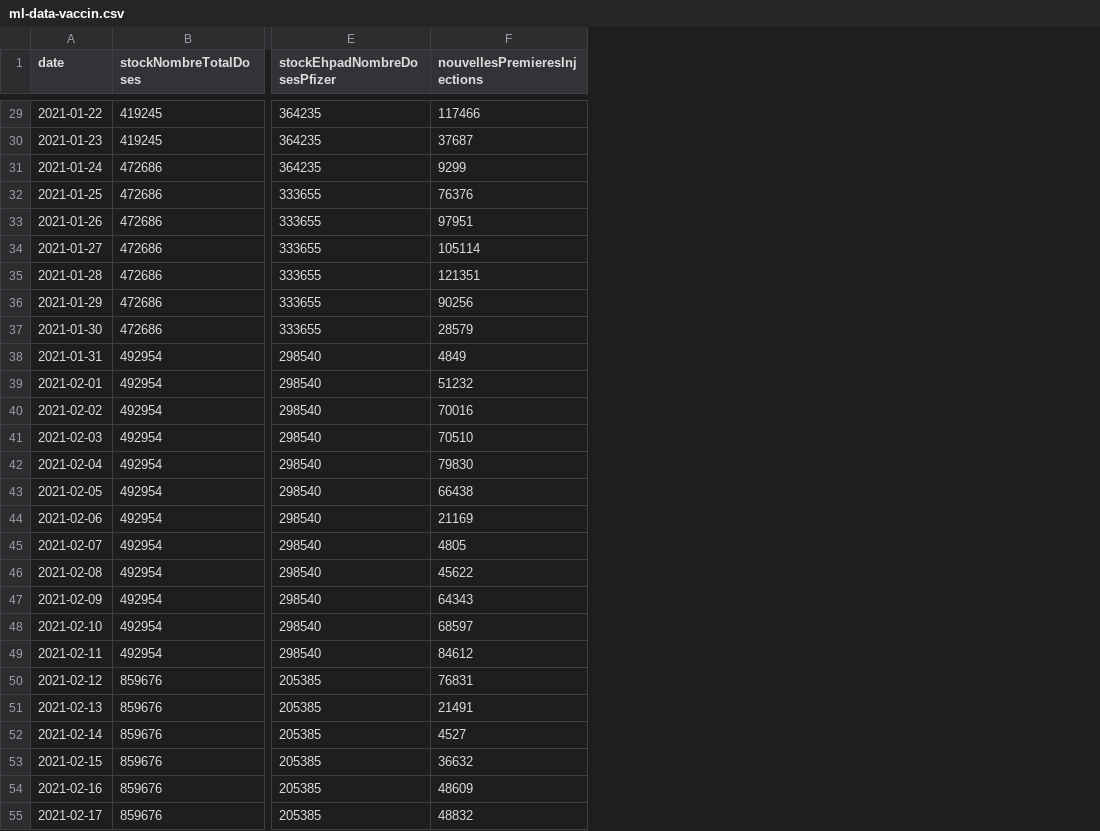
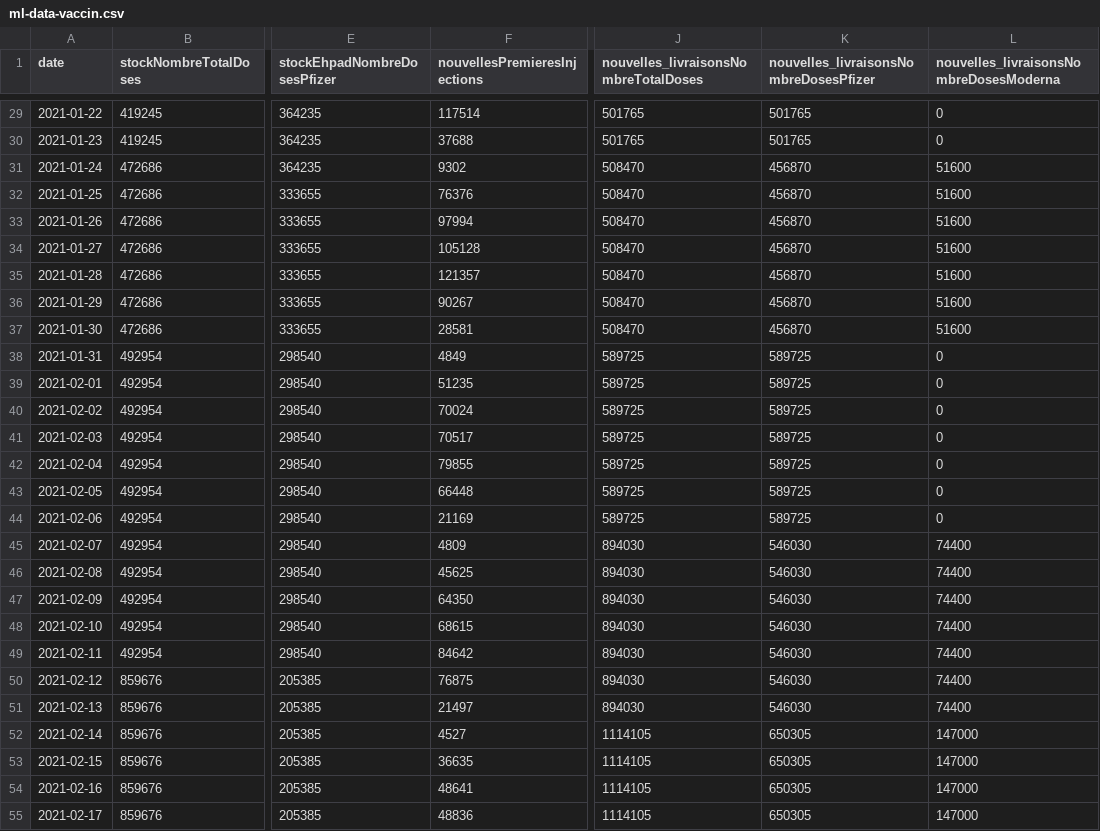
Before and after one commit to CovidModelizer/Sandbox, a CSV file: src/main/resources/ml-data-vaccin.csv, drawn as a sheet; only a part is shown, gaps mark what is left out; the diff covers the shown part only; the diff names each change by its address in the sheet, - before the commit and + after, or states it on an @@ line.

```diff
--- a/src/main/resources/ml-data-vaccin.csv
+++ b/src/main/resources/ml-data-vaccin.csv
+column J, row 1: nouvelles_livraisonsNombreTotalDoses; rows 29-55: 501765 | 501765 | 508470 | 508470 | 508470 | 508470 | 508470 | 508470 | 508470 | 589725 | 589725 | 589725 | 589725 | 589725 | 589725 | 589725 | 894030 | 894030 | 894030 | 894030 | 894030 | 894030 | 894030 | 1114105 | 1114105 | 1114105 | 1114105
+column K, row 1: nouvelles_livraisonsNombreDosesPfizer; rows 29-55: 501765 | 501765 | 456870 | 456870 | 456870 | 456870 | 456870 | 456870 | 456870 | 589725 | 589725 | 589725 | 589725 | 589725 | 589725 | 589725 | 546030 | 546030 | 546030 | 546030 | 546030 | 546030 | 546030 | 650305 | 650305 | 650305 | 650305
+column L, row 1: nouvelles_livraisonsNombreDosesModerna; rows 29-55: 0 | 0 | 51600 | 51600 | 51600 | 51600 | 51600 | 51600 | 51600 | 0 | 0 | 0 | 0 | 0 | 0 | 0 | 74400 | 74400 | 74400 | 74400 | 74400 | 74400 | 74400 | 147000 | 147000 | 147000 | 147000
-F29 (nouvellesPremieresInjections): 117466
+F29 (nouvellesPremieresInjections): 117514
-F30 (nouvellesPremieresInjections): 37687
+F30 (nouvellesPremieresInjections): 37688
-F31 (nouvellesPremieresInjections): 9299
+F31 (nouvellesPremieresInjections): 9302
-F33 (nouvellesPremieresInjections): 97951
+F33 (nouvellesPremieresInjections): 97994
-F34 (nouvellesPremieresInjections): 105114
+F34 (nouvellesPremieresInjections): 105128
-F35 (nouvellesPremieresInjections): 121351
+F35 (nouvellesPremieresInjections): 121357
-F36 (nouvellesPremieresInjections): 90256
+F36 (nouvellesPremieresInjections): 90267
-F37 (nouvellesPremieresInjections): 28579
+F37 (nouvellesPremieresInjections): 28581
-F39 (nouvellesPremieresInjections): 51232
+F39 (nouvellesPremieresInjections): 51235
-F40 (nouvellesPremieresInjections): 70016
+F40 (nouvellesPremieresInjections): 70024
-F41 (nouvellesPremieresInjections): 70510
+F41 (nouvellesPremieresInjections): 70517
-F42 (nouvellesPremieresInjections): 79830
+F42 (nouvellesPremieresInjections): 79855
-F43 (nouvellesPremieresInjections): 66438
+F43 (nouvellesPremieresInjections): 66448
-F45 (nouvellesPremieresInjections): 4805
+F45 (nouvellesPremieresInjections): 4809
-F46 (nouvellesPremieresInjections): 45622
+F46 (nouvellesPremieresInjections): 45625
-F47 (nouvellesPremieresInjections): 64343
+F47 (nouvellesPremieresInjections): 64350
-F48 (nouvellesPremieresInjections): 68597
+F48 (nouvellesPremieresInjections): 68615
-F49 (nouvellesPremieresInjections): 84612
+F49 (nouvellesPremieresInjections): 84642
-F50 (nouvellesPremieresInjections): 76831
+F50 (nouvellesPremieresInjections): 76875
-F51 (nouvellesPremieresInjections): 21491
+F51 (nouvellesPremieresInjections): 21497
-F53 (nouvellesPremieresInjections): 36632
+F53 (nouvellesPremieresInjections): 36635
-F54 (nouvellesPremieresInjections): 48609
+F54 (nouvellesPremieresInjections): 48641
-F55 (nouvellesPremieresInjections): 48832
+F55 (nouvellesPremieresInjections): 48836
```
Also changed, not shown: 3 added rows and 59 edited cells elsewhere in this file, src/main/resources/all-data.csv, src/main/resources/indicator.csv, 23 other files.
